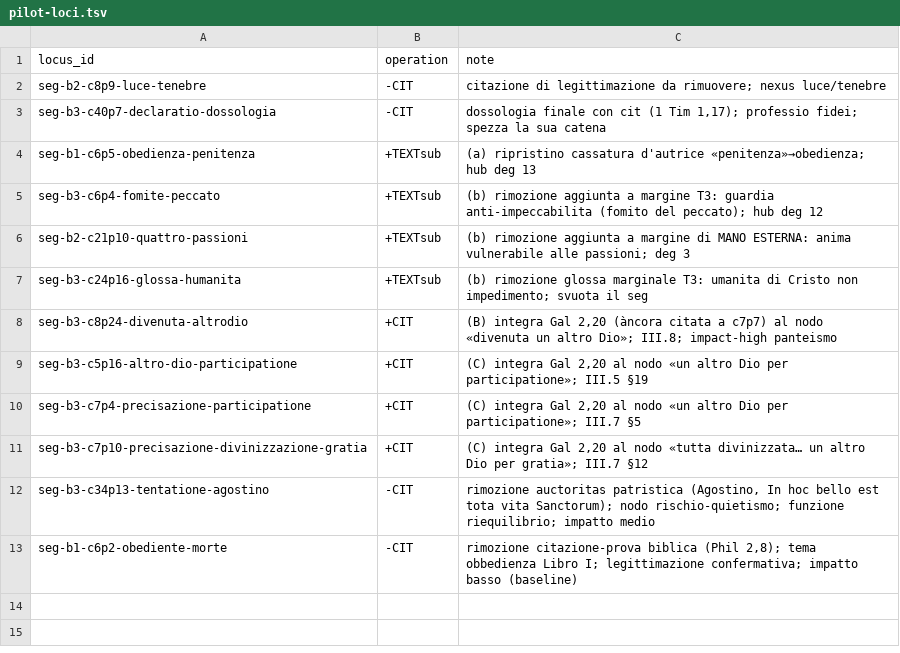
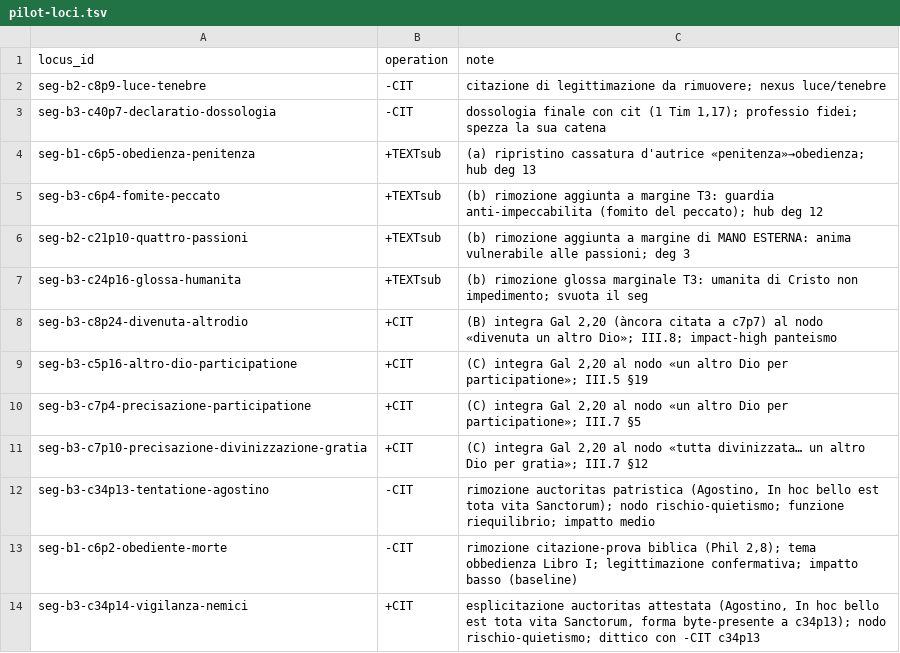
Before and after one commit to luciano-longo77/castello-anima-TEI-IA, a TSV file: tools/pilot-loci.tsv, drawn as a sheet; the diff names each change by its address in the sheet, - before the commit and + after, or states it on an @@ line.

Commit message:
Modify entries in pilot-loci.tsv for clarity

```diff
--- a/tools/pilot-loci.tsv
+++ b/tools/pilot-loci.tsv
+row 14: seg-b3-c34p14-vigilanza-nemici | +CIT | esplicitazione auctoritas attestata (Agostino, In hoc bello est tota vita Sanctorum, forma byte-presente a c34p13); nodo rischio-quietismo; dittico con -CIT c34p13
```
